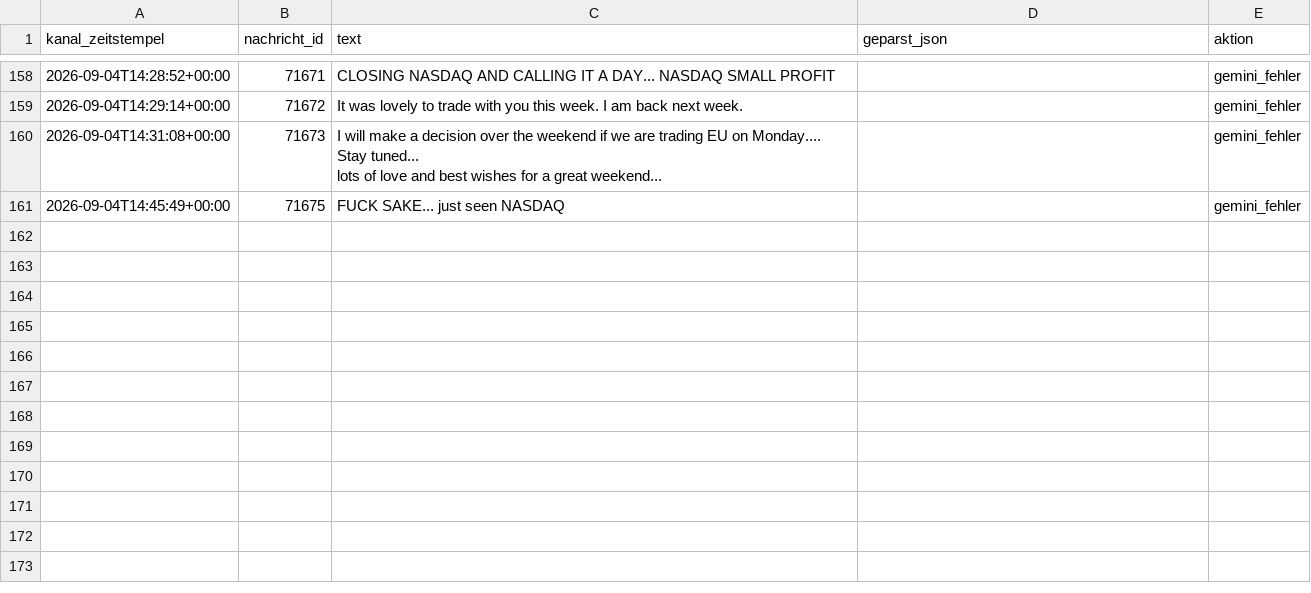
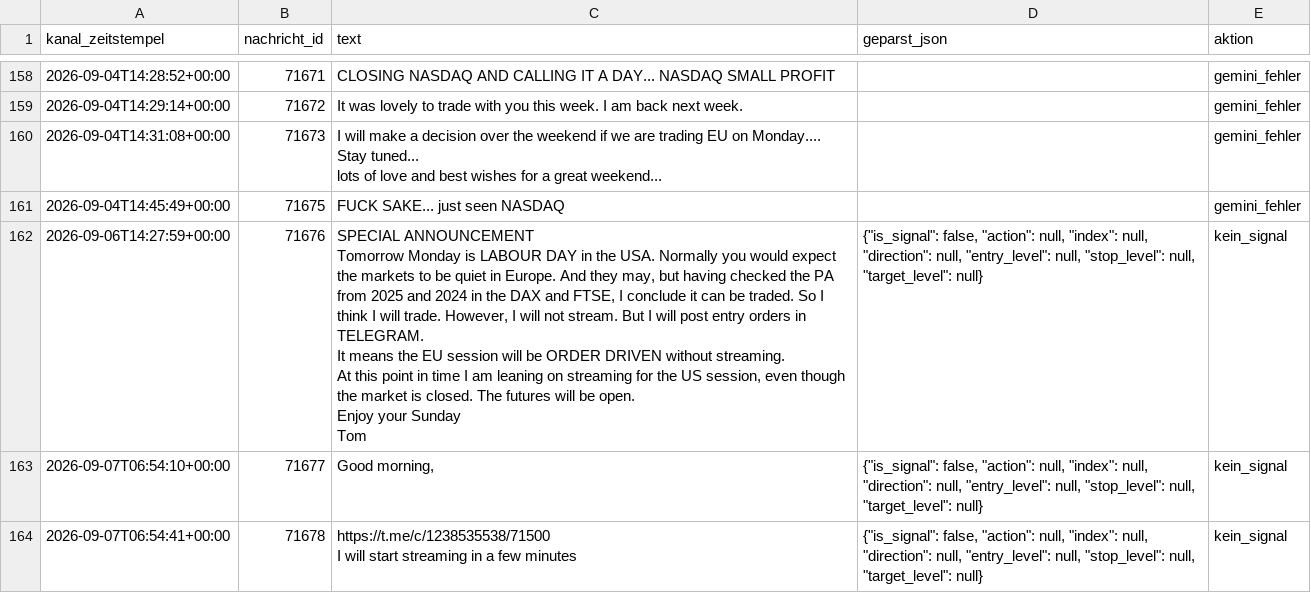
Before and after one commit to JonathanSube/trading-bot, a CSV file: signal_channel_log.csv, drawn as a sheet; only a part is shown, gaps mark what is left out.

```diff
--- a/signal_channel_log.csv
+++ b/signal_channel_log.csv
@@ -615 +615,16 @@ lots of love and best wishes for a great weekend...",,gemini_fehler
 2026-09-04T14:45:49+00:00,71675,FUCK SAKE... just seen NASDAQ,,gemini_fehler
+2026-09-06T14:27:59+00:00,71676,"SPECIAL ANNOUNCEMENT
+
+Tomorrow Monday is LABOUR DAY in the USA. Normally you would expect the markets to be quiet in Europe. And they may, but having checked the PA from 2025 and 2024 in the DAX and FTSE, I conclude it can be traded. So I think I will trade. However, I will not stream. But I will post entry orders in TELEGRAM.
+
+It means the EU session will be ORDER DRIVEN without streaming.
+
+At this point in time I am leaning on streaming for the US session, even though the market is closed. The futures will be open.
+
+Enjoy your Sunday
+
+Tom","{""is_signal"": false, ""action"": null, ""index"": null, ""direction"": null, ""entry_level"": null, ""stop_level"": null, ""target_level"": null}",kein_signal
+2026-09-07T06:54:10+00:00,71677,"Good morning,","{""is_signal"": false, ""action"": null, ""index"": null, ""direction"": null, ""entry_level"": null, ""stop_level"": null, ""target_level"": null}",kein_signal
+2026-09-07T06:54:41+00:00,71678,"https://t.me/c/1238535538/71500
+
+I will start streaming in a few minutes","{""is_signal"": false, ""action"": null, ""index"": null, ""direction"": null, ""entry_level"": null, ""stop_level"": null, ""target_level"": null}",kein_signal
```
Also changed, not shown: 1 other file.
